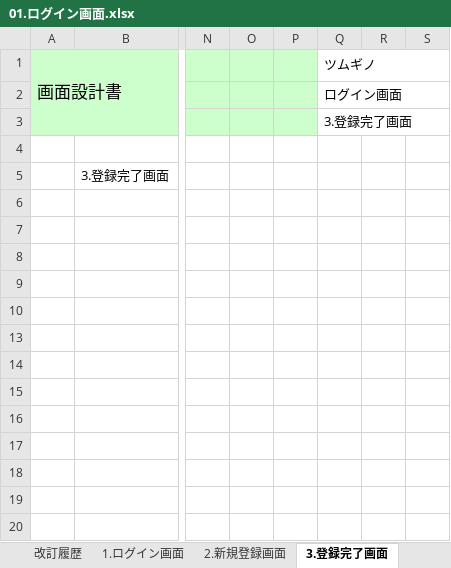
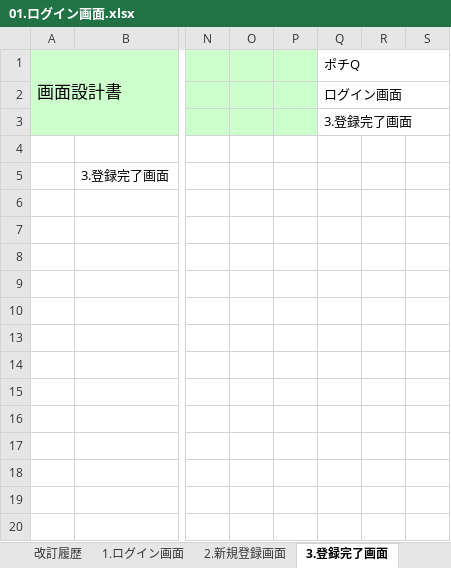
Before and after one commit to shinkurashunta/Internal-inquiry-management-system, an Excel workbook: 01_基本設計/01.ログイン画面.xlsx, sheet 3.登録完了画面, drawn as a sheet; only a part is shown, gaps mark what is left out; values as stored, in another font and other column widths than the file's, no borders; charts and pictures not drawn; the diff names each change by its address in the sheet, - before the commit and + after, or states it on an @@ line.

```diff
--- a/01_基本設計/01.ログイン画面.xlsx (sheet 3.登録完了画面)
+++ b/01_基本設計/01.ログイン画面.xlsx (sheet 3.登録完了画面)
-Q1: ツムギノ
+Q1: ポチQ
```
Also changed, not shown: sheet 改訂履歴, sheet 2.新規登録画面, sheet 1.ログイン画面, 01_基本設計/02.問い合わせ一覧画面（メイン）.xlsx.
